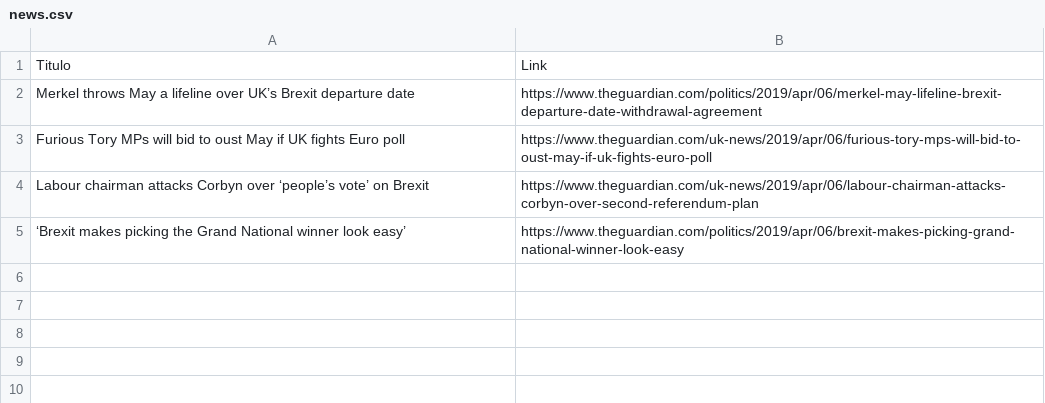
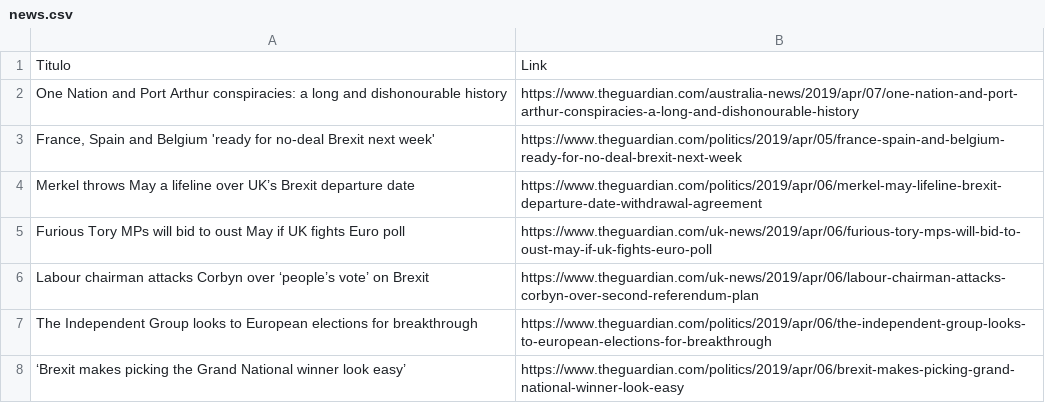
Before and after one commit to AlanEloi/news-theguardian, a CSV file: news.csv, drawn as a sheet; the diff names each change by its address in the sheet, - before the commit and + after, or states it on an @@ line.

```diff
--- a/news.csv
+++ b/news.csv
+row 2: One Nation and Port Arthur conspiracies: a long and dishonourable history | https://www.theguardian.com/australia-news/2019/apr/07/one-nation-and-port-arthur-conspiracies-a-long-and-dishonourable-history
+row 3: France, Spain and Belgium 'ready for no-deal Brexit next week' | https://www.theguardian.com/politics/2019/apr/05/france-spain-and-belgium-ready-for-no-deal-brexit-next-week
+row 7: The Independent Group looks to European elections for breakthrough | https://www.theguardian.com/politics/2019/apr/06/the-independent-group-looks-to-european-elections-for-breakthrough
```
Also changed, not shown: noticias.csv, sports.csv, 2 other files.
